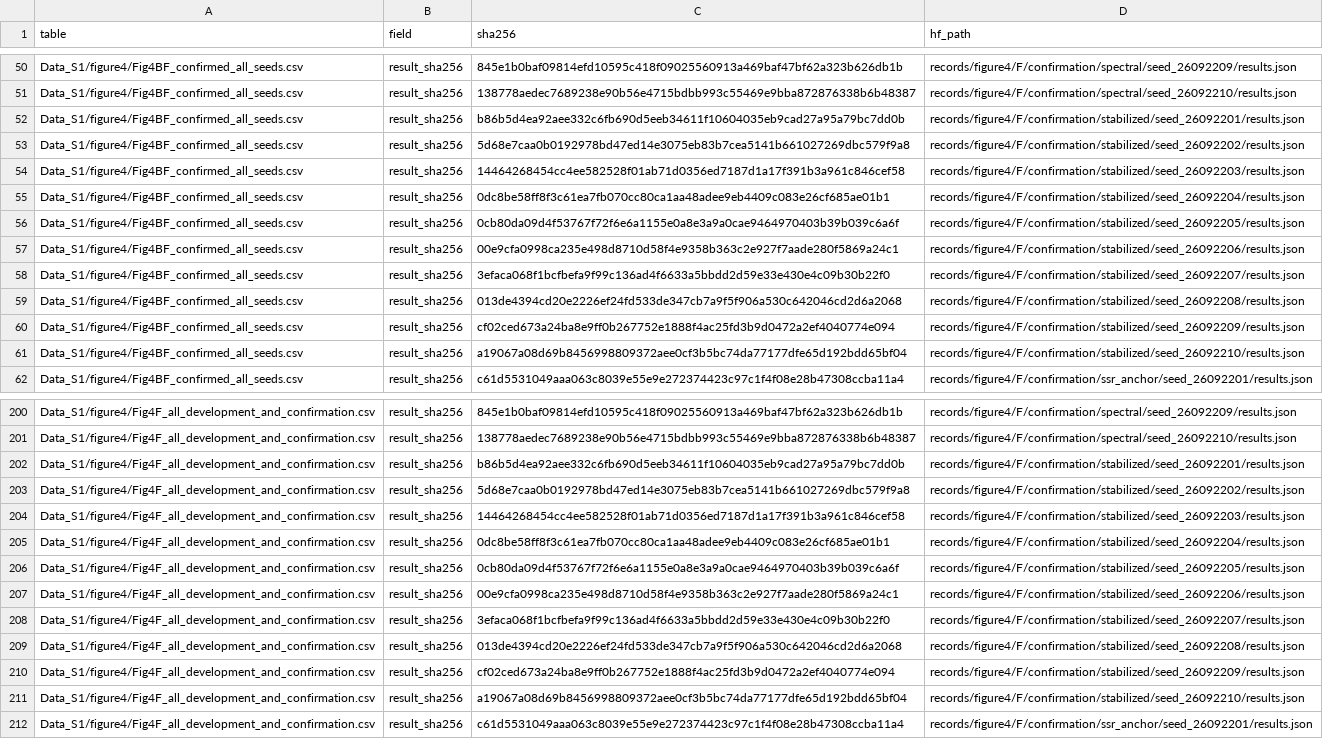
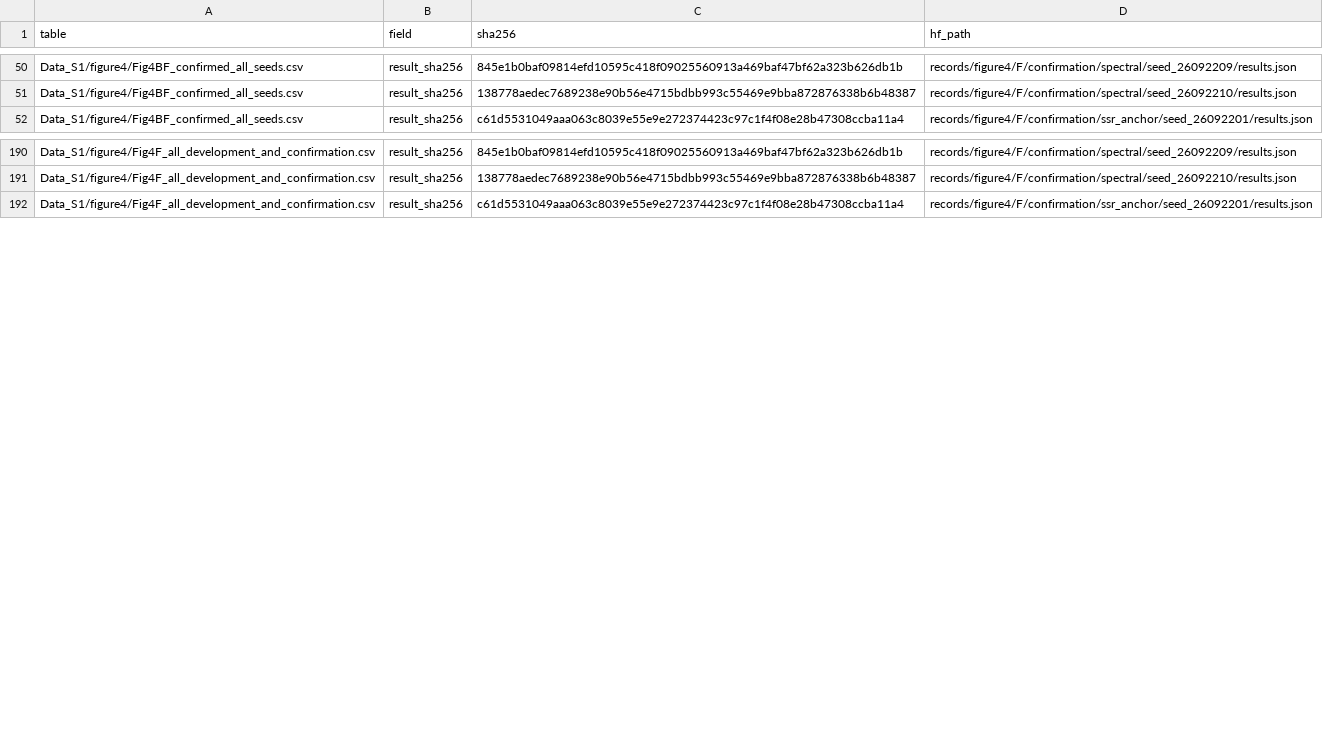
Before and after one commit to ydchen0806/ssr-ai-reproducibility, a CSV file: protocols/SOURCE_FILE_MAP.csv, drawn as a sheet; only a part is shown, gaps mark what is left out; the diff names each change by its address in the sheet, - before the commit and + after, or states it on an @@ line.

```diff
--- a/protocols/SOURCE_FILE_MAP.csv
+++ b/protocols/SOURCE_FILE_MAP.csv
-row 52: Data_S1/figure4/Fig4BF_confirmed_all_seeds.csv | result_sha256 | b86b5d4ea92aee332c6fb690d5eeb34611f10604035eb9cad27a95a79bc7dd0b | records/figure4/F/confirmation/stabilized/seed_26092201/results.json
-row 53: Data_S1/figure4/Fig4BF_confirmed_all_seeds.csv | result_sha256 | 5d68e7caa0b0192978bd47ed14e3075eb83b7cea5141b661027269dbc579f9a8 | records/figure4/F/confirmation/stabilized/seed_26092202/results.json
-row 54: Data_S1/figure4/Fig4BF_confirmed_all_seeds.csv | result_sha256 | 14464268454cc4ee582528f01ab71d0356ed7187d1a17f391b3a961c846cef58 | records/figure4/F/confirmation/stabilized/seed_26092203/results.json
-row 55: Data_S1/figure4/Fig4BF_confirmed_all_seeds.csv | result_sha256 | 0dc8be58ff8f3c61ea7fb070cc80ca1aa48adee9eb4409c083e26cf685ae01b1 | records/figure4/F/confirmation/stabilized/seed_26092204/results.json
-row 56: Data_S1/figure4/Fig4BF_confirmed_all_seeds.csv | result_sha256 | 0cb80da09d4f53767f72f6e6a1155e0a8e3a9a0cae9464970403b39b039c6a6f | records/figure4/F/confirmation/stabilized/seed_26092205/results.json
-row 57: Data_S1/figure4/Fig4BF_confirmed_all_seeds.csv | result_sha256 | 00e9cfa0998ca235e498d8710d58f4e9358b363c2e927f7aade280f5869a24c1 | records/figure4/F/confirmation/stabilized/seed_26092206/results.json
-row 58: Data_S1/figure4/Fig4BF_confirmed_all_seeds.csv | result_sha256 | 3efaca068f1bcfbefa9f99c136ad4f6633a5bbdd2d59e33e430e4c09b30b22f0 | records/figure4/F/confirmation/stabilized/seed_26092207/results.json
-row 59: Data_S1/figure4/Fig4BF_confirmed_all_seeds.csv | result_sha256 | 013de4394cd20e2226ef24fd533de347cb7a9f5f906a530c642046cd2d6a2068 | records/figure4/F/confirmation/stabilized/seed_26092208/results.json
-row 60: Data_S1/figure4/Fig4BF_confirmed_all_seeds.csv | result_sha256 | cf02ced673a24ba8e9ff0b267752e1888f4ac25fd3b9d0472a2ef4040774e094 | records/figure4/F/confirmation/stabilized/seed_26092209/results.json
-row 61: Data_S1/figure4/Fig4BF_confirmed_all_seeds.csv | result_sha256 | a19067a08d69b8456998809372aee0cf3b5bc74da77177dfe65d192bdd65bf04 | records/figure4/F/confirmation/stabilized/seed_26092210/results.json
-row 202: Data_S1/figure4/Fig4F_all_development_and_confirmation.csv | result_sha256 | b86b5d4ea92aee332c6fb690d5eeb34611f10604035eb9cad27a95a79bc7dd0b | records/figure4/F/confirmation/stabilized/seed_26092201/results.json
-row 203: Data_S1/figure4/Fig4F_all_development_and_confirmation.csv | result_sha256 | 5d68e7caa0b0192978bd47ed14e3075eb83b7cea5141b661027269dbc579f9a8 | records/figure4/F/confirmation/stabilized/seed_26092202/results.json
-row 204: Data_S1/figure4/Fig4F_all_development_and_confirmation.csv | result_sha256 | 14464268454cc4ee582528f01ab71d0356ed7187d1a17f391b3a961c846cef58 | records/figure4/F/confirmation/stabilized/seed_26092203/results.json
-row 205: Data_S1/figure4/Fig4F_all_development_and_confirmation.csv | result_sha256 | 0dc8be58ff8f3c61ea7fb070cc80ca1aa48adee9eb4409c083e26cf685ae01b1 | records/figure4/F/confirmation/stabilized/seed_26092204/results.json
-row 206: Data_S1/figure4/Fig4F_all_development_and_confirmation.csv | result_sha256 | 0cb80da09d4f53767f72f6e6a1155e0a8e3a9a0cae9464970403b39b039c6a6f | records/figure4/F/confirmation/stabilized/seed_26092205/results.json
-row 207: Data_S1/figure4/Fig4F_all_development_and_confirmation.csv | result_sha256 | 00e9cfa0998ca235e498d8710d58f4e9358b363c2e927f7aade280f5869a24c1 | records/figure4/F/confirmation/stabilized/seed_26092206/results.json
-row 208: Data_S1/figure4/Fig4F_all_development_and_confirmation.csv | result_sha256 | 3efaca068f1bcfbefa9f99c136ad4f6633a5bbdd2d59e33e430e4c09b30b22f0 | records/figure4/F/confirmation/stabilized/seed_26092207/results.json
-row 209: Data_S1/figure4/Fig4F_all_development_and_confirmation.csv | result_sha256 | 013de4394cd20e2226ef24fd533de347cb7a9f5f906a530c642046cd2d6a2068 | records/figure4/F/confirmation/stabilized/seed_26092208/results.json
-row 210: Data_S1/figure4/Fig4F_all_development_and_confirmation.csv | result_sha256 | cf02ced673a24ba8e9ff0b267752e1888f4ac25fd3b9d0472a2ef4040774e094 | records/figure4/F/confirmation/stabilized/seed_26092209/results.json
-row 211: Data_S1/figure4/Fig4F_all_development_and_confirmation.csv | result_sha256 | a19067a08d69b8456998809372aee0cf3b5bc74da77177dfe65d192bdd65bf04 | records/figure4/F/confirmation/stabilized/seed_26092210/results.json
```
Also changed, not shown: Data_S1/DISPLAYED_SEEDS.csv, Data_S1/MANIFEST.csv, 47 other files.
